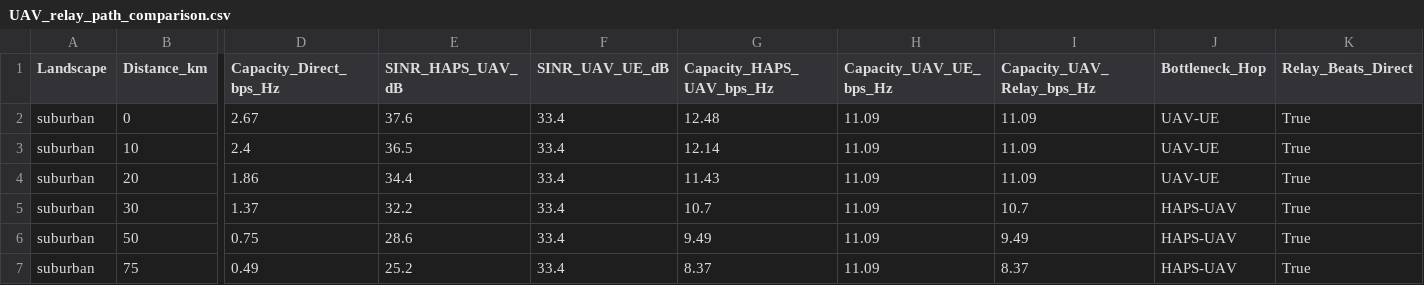
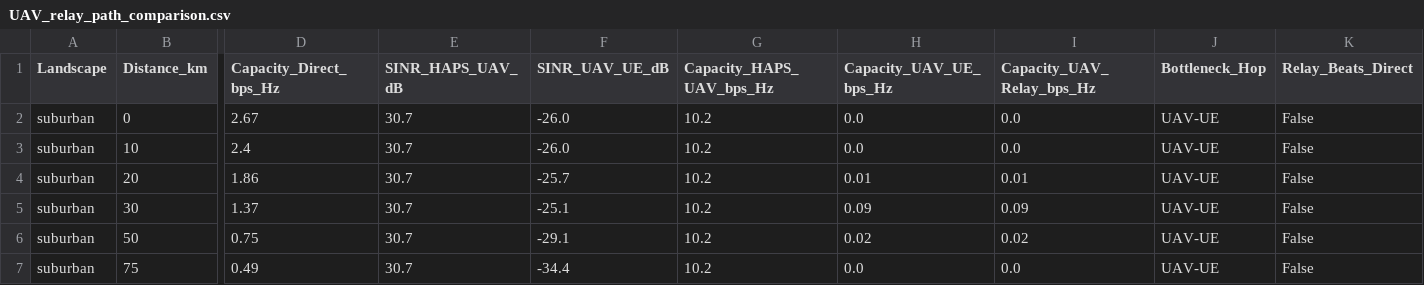
Before and after one commit to hmatadhi/haps_ground_communications, a CSV file: src/appendix_data/UAV_relay_path_comparison.csv, drawn as a sheet; only a part is shown, gaps mark what is left out; the diff covers the shown part only; the diff names each change by its address in the sheet, - before the commit and + after, or states it on an @@ line.

```diff
--- a/src/appendix_data/UAV_relay_path_comparison.csv
+++ b/src/appendix_data/UAV_relay_path_comparison.csv
-E2 (SINR_HAPS_UAV_dB): 37.6
+E2 (SINR_HAPS_UAV_dB): 30.7
-F2:F3 (SINR_UAV_UE_dB): 33.4
+F2:F3 (SINR_UAV_UE_dB): -26.0
-G2 (Capacity_HAPS_UAV_bps_Hz): 12.48
+G2 (Capacity_HAPS_UAV_bps_Hz): 10.2
-H2:H3 (Capacity_UAV_UE_bps_Hz): 11.09
+H2:H3 (Capacity_UAV_UE_bps_Hz): 0.0
-I2:I3 (Capacity_UAV_Relay_bps_Hz): 11.09
+I2:I3 (Capacity_UAV_Relay_bps_Hz): 0.0
-K2:K7 (Relay_Beats_Direct): True
+K2:K7 (Relay_Beats_Direct): False
-E3 (SINR_HAPS_UAV_dB): 36.5
+E3 (SINR_HAPS_UAV_dB): 30.7
-G3 (Capacity_HAPS_UAV_bps_Hz): 12.14
+G3 (Capacity_HAPS_UAV_bps_Hz): 10.2
-E4 (SINR_HAPS_UAV_dB): 34.4
+E4 (SINR_HAPS_UAV_dB): 30.7
-F4 (SINR_UAV_UE_dB): 33.4
+F4 (SINR_UAV_UE_dB): -25.7
-G4 (Capacity_HAPS_UAV_bps_Hz): 11.43
+G4 (Capacity_HAPS_UAV_bps_Hz): 10.2
-H4 (Capacity_UAV_UE_bps_Hz): 11.09
+H4 (Capacity_UAV_UE_bps_Hz): 0.01
-I4 (Capacity_UAV_Relay_bps_Hz): 11.09
+I4 (Capacity_UAV_Relay_bps_Hz): 0.01
-E5 (SINR_HAPS_UAV_dB): 32.2
+E5 (SINR_HAPS_UAV_dB): 30.7
-F5 (SINR_UAV_UE_dB): 33.4
+F5 (SINR_UAV_UE_dB): -25.1
-G5 (Capacity_HAPS_UAV_bps_Hz): 10.7
+G5 (Capacity_HAPS_UAV_bps_Hz): 10.2
-H5 (Capacity_UAV_UE_bps_Hz): 11.09
+H5 (Capacity_UAV_UE_bps_Hz): 0.09
-I5 (Capacity_UAV_Relay_bps_Hz): 10.7
+I5 (Capacity_UAV_Relay_bps_Hz): 0.09
-J5:J7 (Bottleneck_Hop): HAPS-UAV
+J5:J7 (Bottleneck_Hop): UAV-UE
-E6 (SINR_HAPS_UAV_dB): 28.6
+E6 (SINR_HAPS_UAV_dB): 30.7
-F6 (SINR_UAV_UE_dB): 33.4
+F6 (SINR_UAV_UE_dB): -29.1
-G6 (Capacity_HAPS_UAV_bps_Hz): 9.49
+G6 (Capacity_HAPS_UAV_bps_Hz): 10.2
-H6 (Capacity_UAV_UE_bps_Hz): 11.09
+H6 (Capacity_UAV_UE_bps_Hz): 0.02
-I6 (Capacity_UAV_Relay_bps_Hz): 9.49
+I6 (Capacity_UAV_Relay_bps_Hz): 0.02
-E7 (SINR_HAPS_UAV_dB): 25.2
+E7 (SINR_HAPS_UAV_dB): 30.7
-F7 (SINR_UAV_UE_dB): 33.4
+F7 (SINR_UAV_UE_dB): -34.4
-G7 (Capacity_HAPS_UAV_bps_Hz): 8.37
+G7 (Capacity_HAPS_UAV_bps_Hz): 10.2
-H7 (Capacity_UAV_UE_bps_Hz): 11.09
+H7 (Capacity_UAV_UE_bps_Hz): 0.0
-I7 (Capacity_UAV_Relay_bps_Hz): 8.37
+I7 (Capacity_UAV_Relay_bps_Hz): 0.0
```
Also changed, not shown: 145 edited cells elsewhere in this file, src/UAV_relay_path_comparison.csv, 25 other files.
